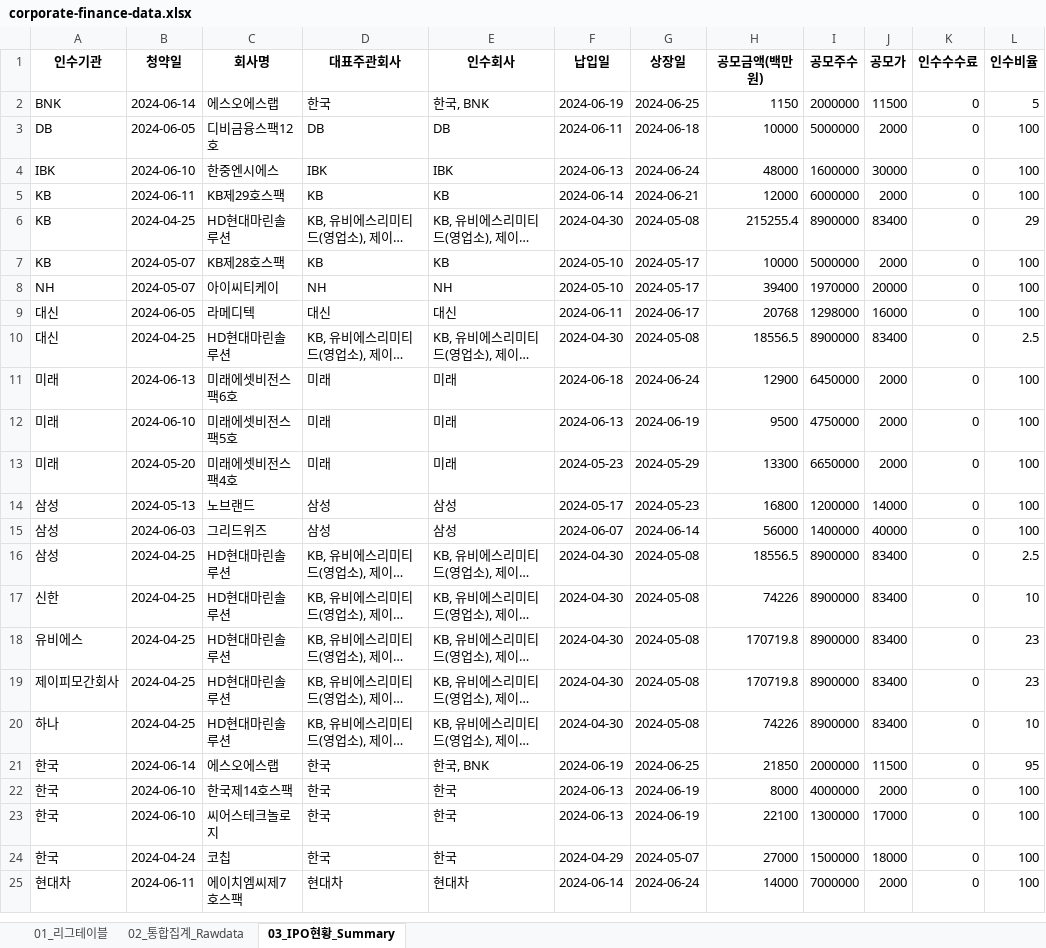
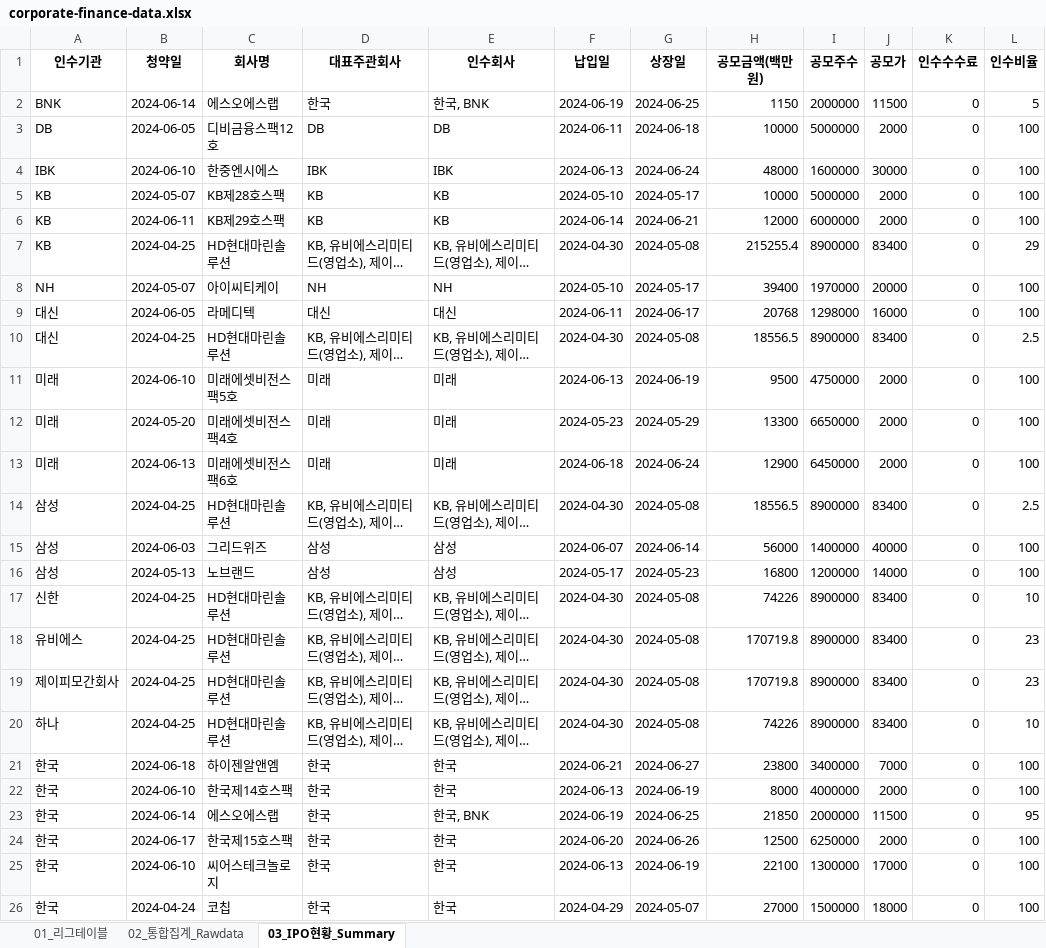
Before and after one commit to Kis-ds/IPO, an Excel workbook: datasets/corporate-finance-data.xlsx, sheet 03_IPO현황_Summary, drawn as a sheet; only a part is shown; the shorter side is filled out with more unchanged rows; long unchanged cells end in …; values as stored, in another font and other column widths than the file's, no borders; addresses are those after the commit; the diff names each change by its address in the sheet, - before the commit and + after, or states it on an @@ line.

```diff
--- a/datasets/corporate-finance-data.xlsx (sheet 03_IPO현황_Summary)
+++ b/datasets/corporate-finance-data.xlsx (sheet 03_IPO현황_Summary)
@@ row 7 moved to row 5: KB @@
@@ row 11 moved to row 13: 미래 @@
@@ row 16 moved to row 14: 삼성 @@
+row 21: 한국 | 2024-06-18 | 하이젠알앤엠 | 한국 | 한국 | 2024-06-21 | 2024-06-27 | 23800 | 3400000 | 7000 | 0 | 100
+row 22: 한국 | 2024-06-10 | 한국제14호스팩 | 한국 | 한국 | 2024-06-13 | 2024-06-19 | 8000 | 4000000 | 2000 | 0 | 100
-B24 (청약일): 2024-06-10
+B24 (청약일): 2024-06-17
-C24 (회사명): 한국제14호스팩
+C24 (회사명): 한국제15호스팩
-F24 (납입일): 2024-06-13
+F24 (납입일): 2024-06-20
-G24 (상장일): 2024-06-19
+G24 (상장일): 2024-06-26
-H24 (공모금액(백만원)): 8000
+H24 (공모금액(백만원)): 12500
-I24 (공모주수): 4000000
+I24 (공모주수): 6250000
```
Also changed, not shown: sheet 02_통합집계_Rawdata, sheet 01_리그테이블, datasets/form1.xlsx, datasets/form2.xlsx, 4 other files.
